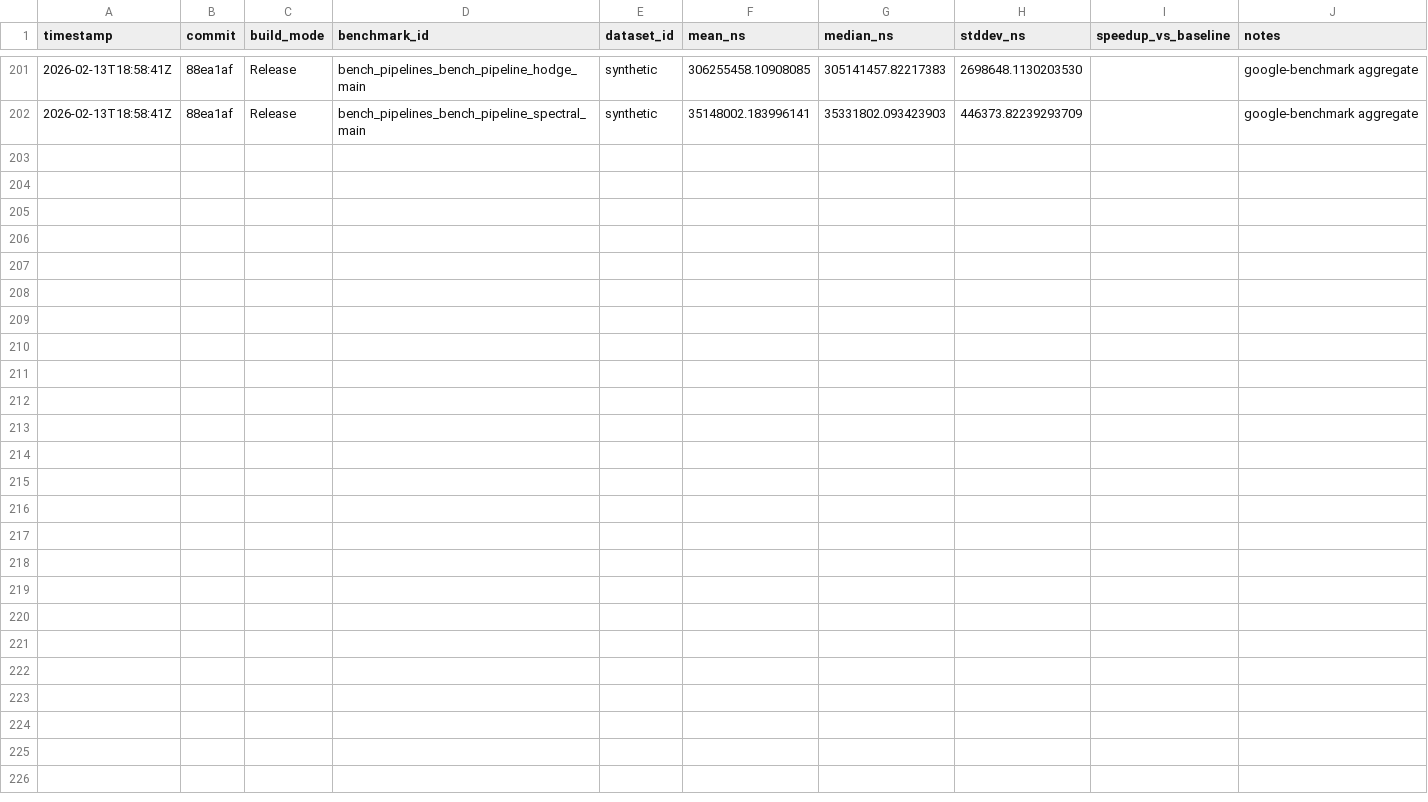
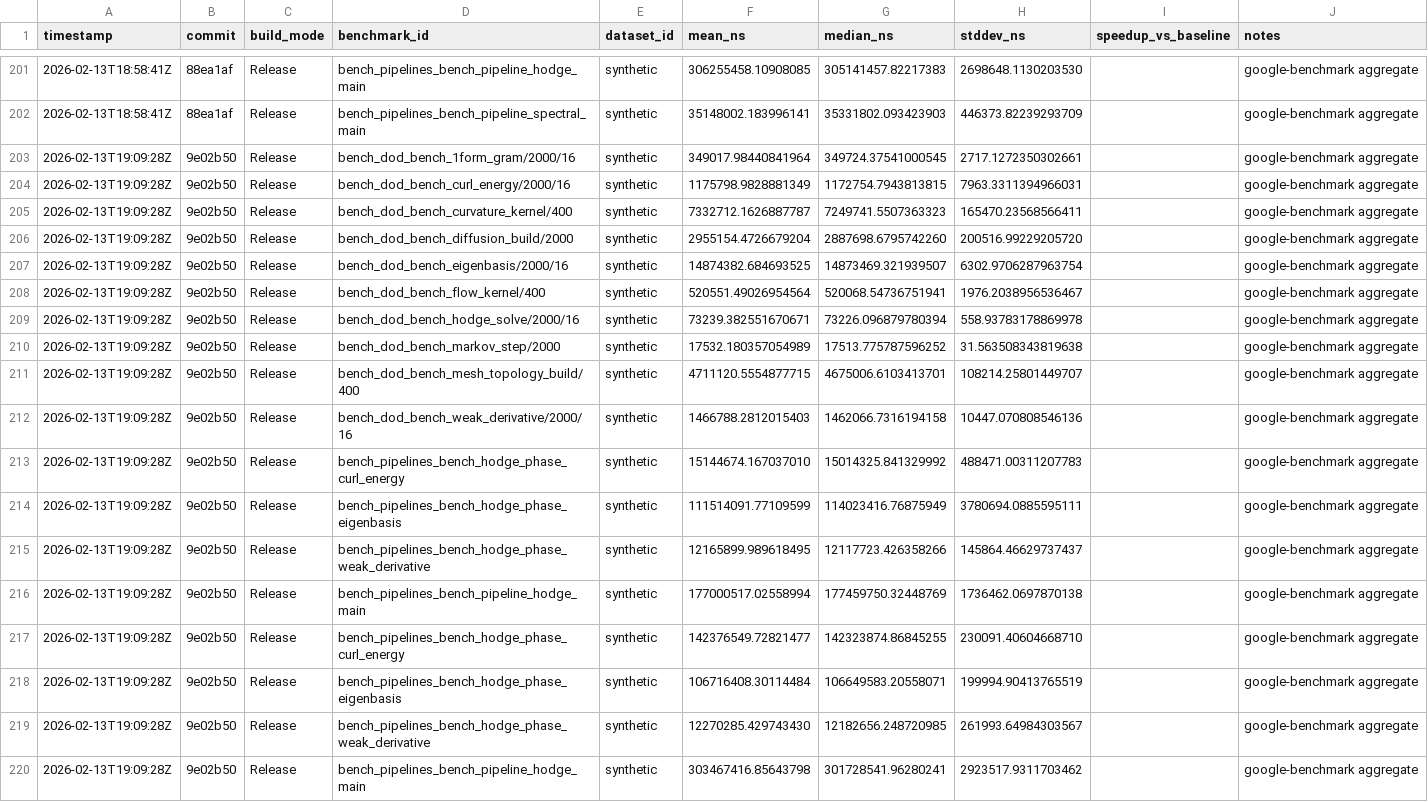
Before and after one commit to harnesslabs/igneous, a CSV file: notes/perf/metrics.csv, drawn as a sheet; only a part is shown, gaps mark what is left out.

Commit message:
docs(perf): log threaded hodge backend experiments

```diff
--- a/notes/perf/metrics.csv
+++ b/notes/perf/metrics.csv
@@ -202 +202,19 @@ timestamp,commit,build_mode,benchmark_id,dataset_id,mean_ns,median_ns,stddev_ns,
 "2026-02-13T18:58:41Z","88ea1af","Release","bench_pipelines_bench_pipeline_spectral_main","synthetic","35148002.183996141","35331802.093423903","446373.82239293709","","google-benchmark aggregate"
+"2026-02-13T19:09:28Z","9e02b50","Release","bench_dod_bench_1form_gram/2000/16","synthetic","349017.98440841964","349724.37541000545","2717.1272350302661","","google-benchmark aggregate"
+"2026-02-13T19:09:28Z","9e02b50","Release","bench_dod_bench_curl_energy/2000/16","synthetic","1175798.9828881349","1172754.7943813815","7963.3311394966031","","google-benchmark aggregate"
+"2026-02-13T19:09:28Z","9e02b50","Release","bench_dod_bench_curvature_kernel/400","synthetic","7332712.1626887787","7249741.5507363323","165470.23568566411","","google-benchmark aggregate"
+"2026-02-13T19:09:28Z","9e02b50","Release","bench_dod_bench_diffusion_build/2000","synthetic","2955154.4726679204","2887698.6795742260","200516.99229205720","","google-benchmark aggregate"
+"2026-02-13T19:09:28Z","9e02b50","Release","bench_dod_bench_eigenbasis/2000/16","synthetic","14874382.684693525","14873469.321939507","6302.9706287963754","","google-benchmark aggregate"
+"2026-02-13T19:09:28Z","9e02b50","Release","bench_dod_bench_flow_kernel/400","synthetic","520551.49026954564","520068.54736751941","1976.2038956536467","","google-benchmark aggregate"
+"2026-02-13T19:09:28Z","9e02b50","Release","bench_dod_bench_hodge_solve/2000/16","synthetic","73239.382551670671","73226.096879780394","558.93783178869978","","google-benchmark aggregate"
+"2026-02-13T19:09:28Z","9e02b50","Release","bench_dod_bench_markov_step/2000","synthetic","17532.180357054989","17513.775787596252","31.563508343819638","","google-benchmark aggregate"
+"2026-02-13T19:09:28Z","9e02b50","Release","bench_dod_bench_mesh_topology_build/400","synthetic","4711120.5554877715","4675006.6103413701","108214.25801449707","","google-benchmark aggregate"
+"2026-02-13T19:09:28Z","9e02b50","Release","bench_dod_bench_weak_derivative/2000/16","synthetic","1466788.2812015403","1462066.7316194158","10447.070808546136","","google-benchmark aggregate"
+"2026-02-13T19:09:28Z","9e02b50","Release","bench_pipelines_bench_hodge_phase_curl_energy","synthetic","15144674.167037010","15014325.841329992","488471.00311207783","","google-benchmark aggregate"
+"2026-02-13T19:09:28Z","9e02b50","Release","bench_pipelines_bench_hodge_phase_eigenbasis","synthetic","111514091.77109599","114023416.76875949","3780694.0885595111","","google-benchmark aggregate"
+"2026-02-13T19:09:28Z","9e02b50","Release","bench_pipelines_bench_hodge_phase_weak_derivative","synthetic","12165899.989618495","12117723.426358266","145864.46629737437","","google-benchmark aggregate"
+"2026-02-13T19:09:28Z","9e02b50","Release","bench_pipelines_bench_pipeline_hodge_main","synthetic","177000517.02558994","177459750.32448769","1736462.0697870138","","google-benchmark aggregate"
+"2026-02-13T19:09:28Z","9e02b50","Release","bench_pipelines_bench_hodge_phase_curl_energy","synthetic","142376549.72821477","142323874.86845255","230091.40604668710","","google-benchmark aggregate"
+"2026-02-13T19:09:28Z","9e02b50","Release","bench_pipelines_bench_hodge_phase_eigenbasis","synthetic","106716408.30114484","106649583.20558071","199994.90413765519","","google-benchmark aggregate"
+"2026-02-13T19:09:28Z","9e02b50","Release","bench_pipelines_bench_hodge_phase_weak_derivative","synthetic","12270285.429743430","12182656.248720985","261993.64984303567","","google-benchmark aggregate"
+"2026-02-13T19:09:28Z","9e02b50","Release","bench_pipelines_bench_pipeline_hodge_main","synthetic","303467416.85643798","301728541.96280241","2923517.9311703462","","google-benchmark aggregate"
```
Also changed, not shown: 1 other file.
